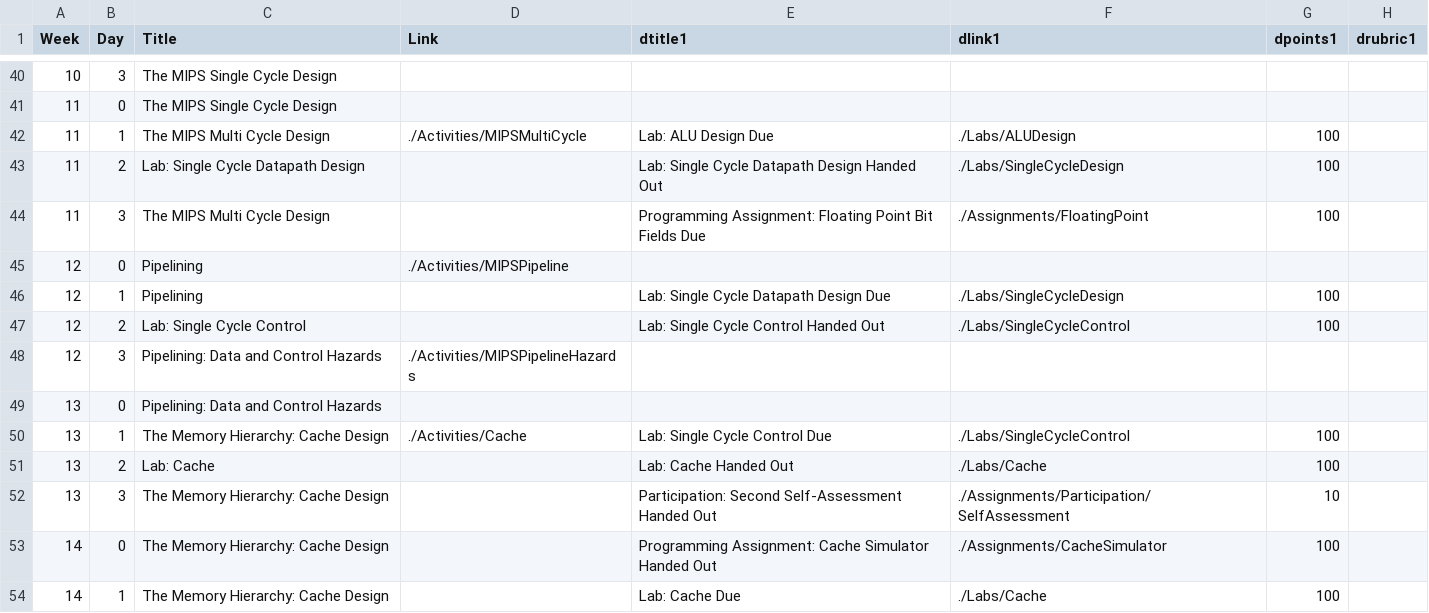
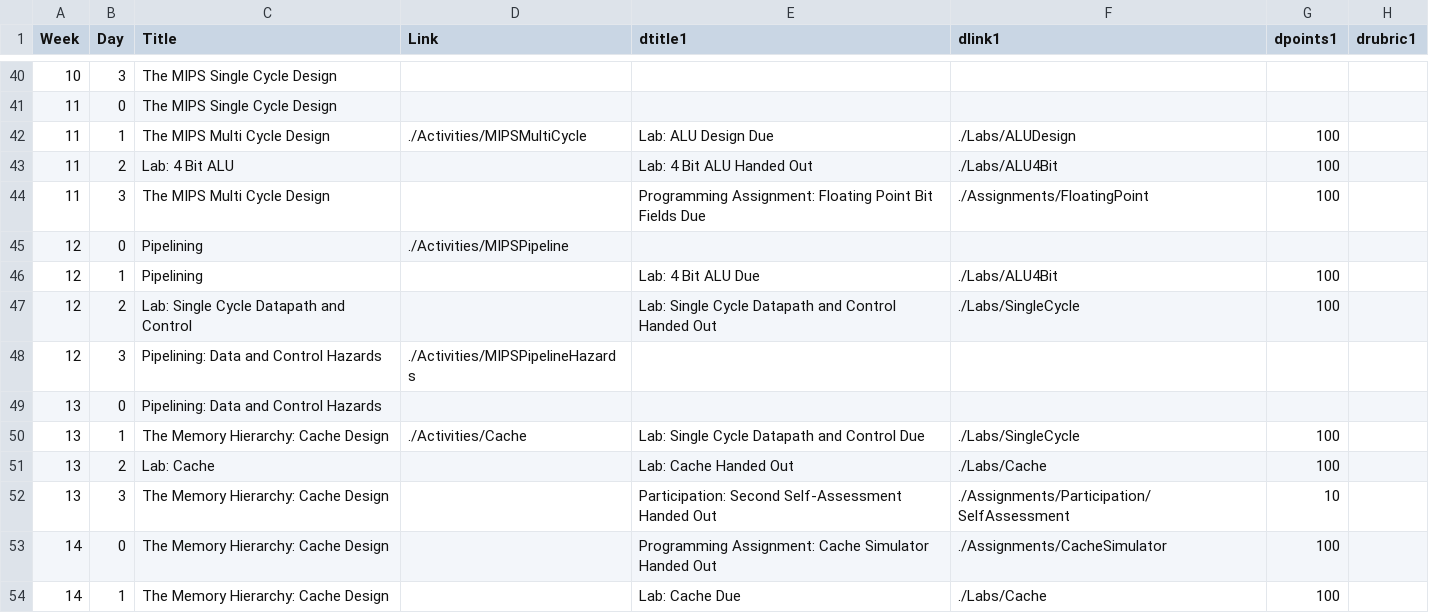
Before and after one commit to BillJr99/Ursinus-CS274, a CSV file: files/cs274-markdown-table.csv, drawn as a sheet; only a part is shown, gaps mark what is left out; the diff names each change by its address in the sheet, - before the commit and + after, or states it on an @@ line.

```diff
--- a/files/cs274-markdown-table.csv
+++ b/files/cs274-markdown-table.csv
-C43 (Title): Lab: Single Cycle Datapath Design
+C43 (Title): Lab: 4 Bit ALU
-E43 (dtitle1): Lab: Single Cycle Datapath Design Handed Out
+E43 (dtitle1): Lab: 4 Bit ALU Handed Out
-F43 (dlink1): ./Labs/SingleCycleDesign
+F43 (dlink1): ./Labs/ALU4Bit
-E46 (dtitle1): Lab: Single Cycle Datapath Design Due
+E46 (dtitle1): Lab: 4 Bit ALU Due
-F46 (dlink1): ./Labs/SingleCycleDesign
+F46 (dlink1): ./Labs/ALU4Bit
-C47 (Title): Lab: Single Cycle Control
+C47 (Title): Lab: Single Cycle Datapath and Control
-E47 (dtitle1): Lab: Single Cycle Control Handed Out
+E47 (dtitle1): Lab: Single Cycle Datapath and Control Handed Out
-F47 (dlink1): ./Labs/SingleCycleControl
+F47 (dlink1): ./Labs/SingleCycle
-E50 (dtitle1): Lab: Single Cycle Control Due
+E50 (dtitle1): Lab: Single Cycle Datapath and Control Due
-F50 (dlink1): ./Labs/SingleCycleControl
+F50 (dlink1): ./Labs/SingleCycle
```
Also changed, not shown: 3 other files.
